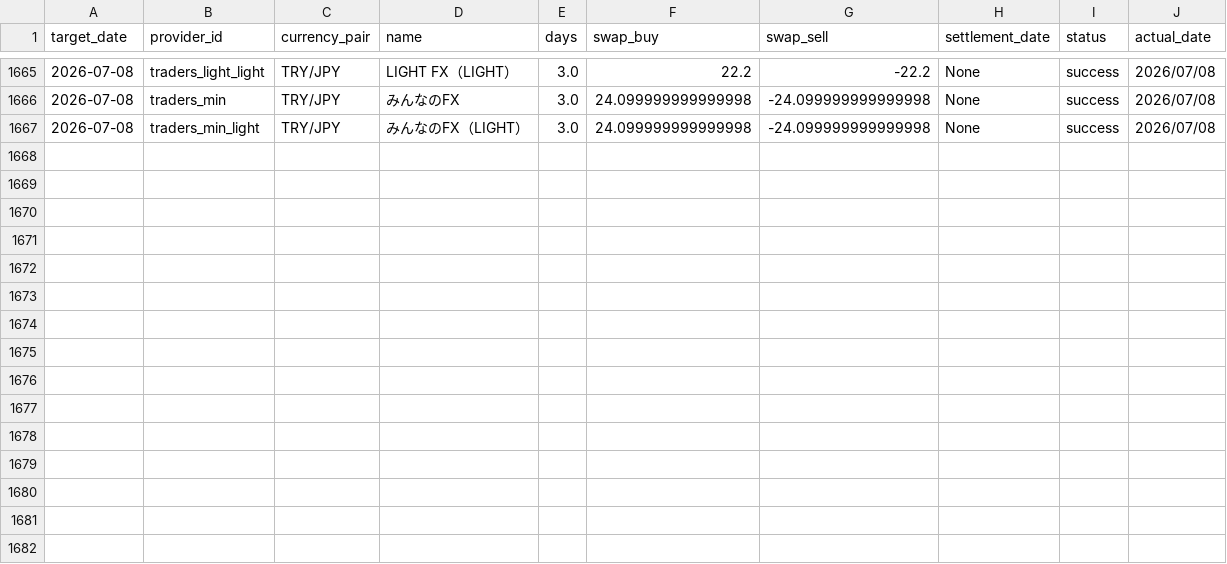
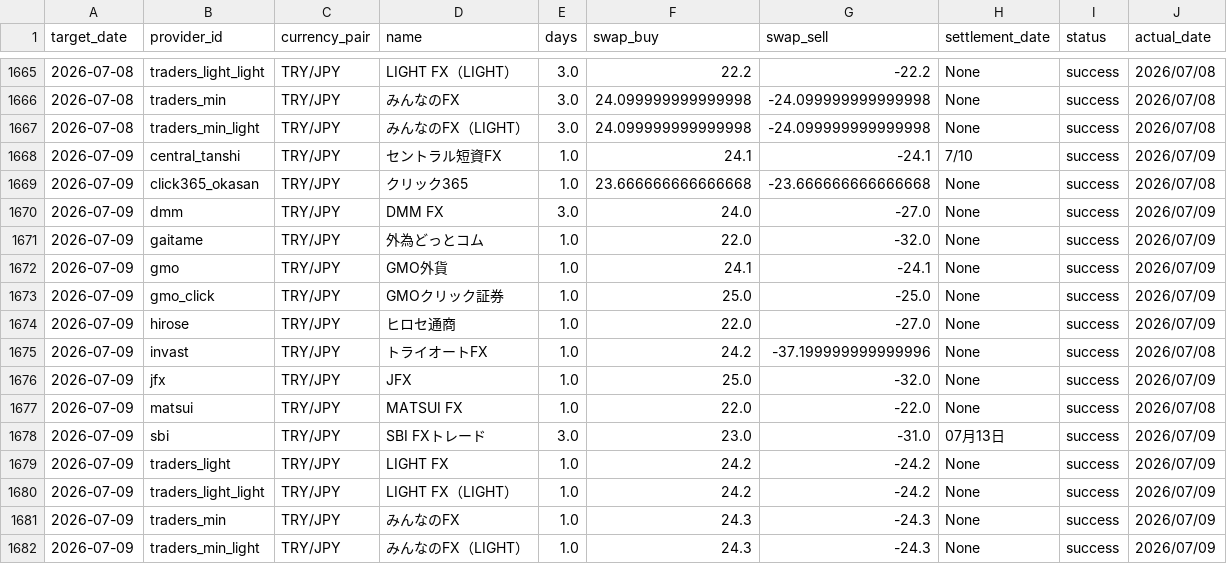
Before and after one commit to pcjidouka-spec/lira-watch-public-jp, a CSV file: public/data/master_history_try.csv, drawn as a sheet; only a part is shown, gaps mark what is left out.

Commit message:
Update data 2026-07-10

```diff
--- a/public/data/master_history_try.csv
+++ b/public/data/master_history_try.csv
@@ -1667 +1667,16 @@ target_date,provider_id,currency_pair,name,days,swap_buy,swap_sell,settlement_da
 2026-07-08,traders_min_light,TRY/JPY,みんなのFX（LIGHT）,3.0,24.099999999999998,-24.099999999999998,None,success,2026/07/08
+2026-07-09,central_tanshi,TRY/JPY,セントラル短資FX,1.0,24.1,-24.1,7/10,success,2026/07/09
+2026-07-09,click365_okasan,TRY/JPY,クリック365,1.0,23.666666666666668,-23.666666666666668,None,success,2026/07/08
+2026-07-09,dmm,TRY/JPY,DMM FX,3.0,24.0,-27.0,None,success,2026/07/09
+2026-07-09,gaitame,TRY/JPY,外為どっとコム,1.0,22.0,-32.0,None,success,2026/07/09
+2026-07-09,gmo,TRY/JPY,GMO外貨,1.0,24.1,-24.1,None,success,2026/07/09
+2026-07-09,gmo_click,TRY/JPY,GMOクリック証券,1.0,25.0,-25.0,None,success,2026/07/09
+2026-07-09,hirose,TRY/JPY,ヒロセ通商,1.0,22.0,-27.0,None,success,2026/07/09
+2026-07-09,invast,TRY/JPY,トライオートFX,1.0,24.2,-37.199999999999996,None,success,2026/07/08
+2026-07-09,jfx,TRY/JPY,JFX,1.0,25.0,-32.0,None,success,2026/07/09
+2026-07-09,matsui,TRY/JPY,MATSUI FX,1.0,22.0,-22.0,None,success,2026/07/08
+2026-07-09,sbi,TRY/JPY,SBI FXトレード,3.0,23.0,-31.0,07月13日,success,2026/07/09
+2026-07-09,traders_light,TRY/JPY,LIGHT FX,1.0,24.2,-24.2,None,success,2026/07/09
+2026-07-09,traders_light_light,TRY/JPY,LIGHT FX（LIGHT）,1.0,24.2,-24.2,None,success,2026/07/09
+2026-07-09,traders_min,TRY/JPY,みんなのFX,1.0,24.3,-24.3,None,success,2026/07/09
+2026-07-09,traders_min_light,TRY/JPY,みんなのFX（LIGHT）,1.0,24.3,-24.3,None,success,2026/07/09
```
Also changed, not shown: public/data/master_history_eurusd.csv, public/data/master_history_gbpusd.csv, 8 other files.
